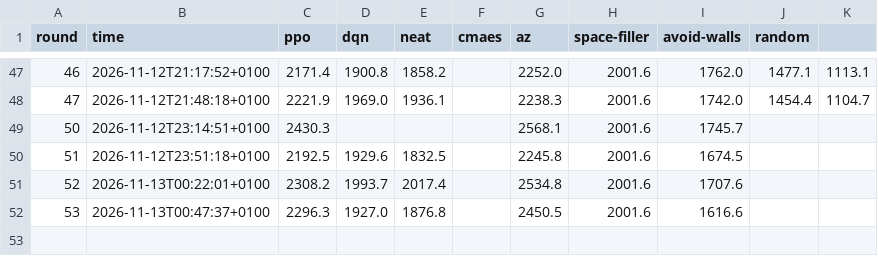
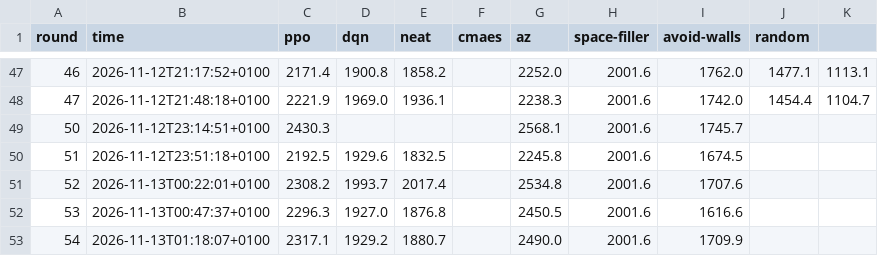
Before and after one commit to JCA374/tron-tournament, a CSV file: runs/tournament/stats.csv, drawn as a sheet; only a part is shown, gaps mark what is left out.

```diff
--- a/runs/tournament/stats.csv
+++ b/runs/tournament/stats.csv
@@ -52 +52,2 @@ round,time,ppo,dqn,neat,cmaes,az,space-filler,avoid-walls,random
 53,2026-11-13T00:47:37+0100,2296.3,1927.0,1876.8,,2450.5,2001.6,1616.6,,
+54,2026-11-13T01:18:07+0100,2317.1,1929.2,1880.7,,2490.0,2001.6,1709.9,,
```
Also changed, not shown: 13 other files.
